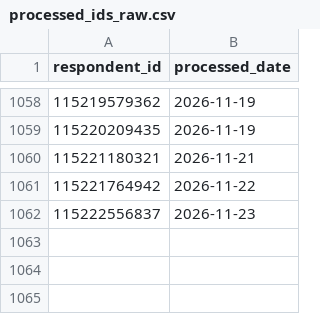
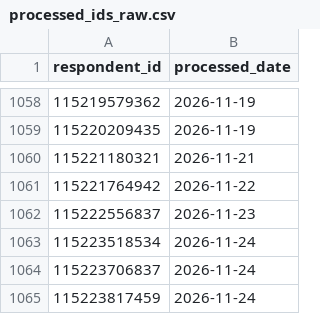
Before and after one commit to NidaAzizMirza/BCFeedback_dashboard, a CSV file: data/processed_ids_raw.csv, drawn as a sheet; only a part is shown, gaps mark what is left out.

```diff
--- a/data/processed_ids_raw.csv
+++ b/data/processed_ids_raw.csv
@@ -1062 +1062,4 @@ respondent_id,processed_date
 115222556837,2026-11-23
+115223518534,2026-11-24
+115223706837,2026-11-24
+115223817459,2026-11-24
```
Also changed, not shown: 2 other files.
